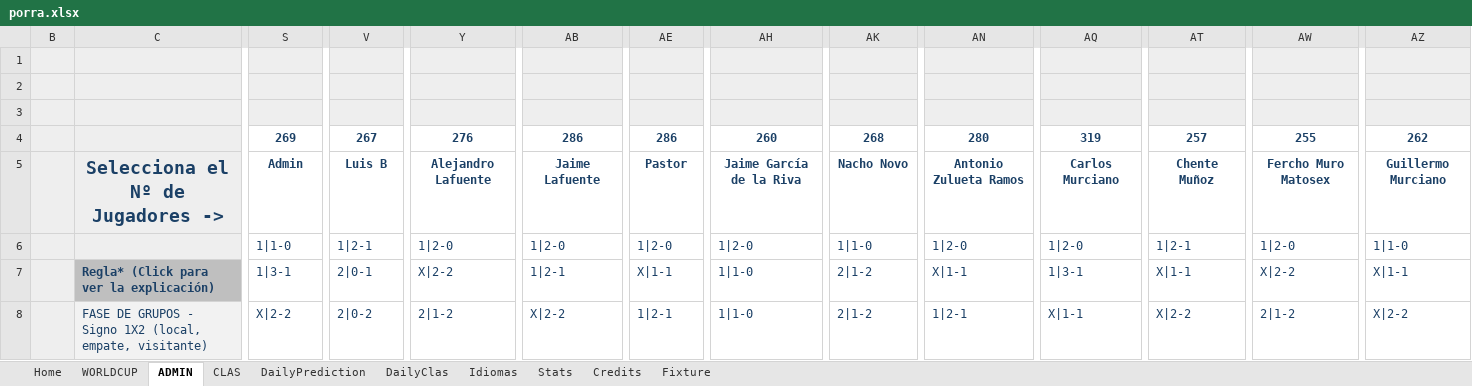
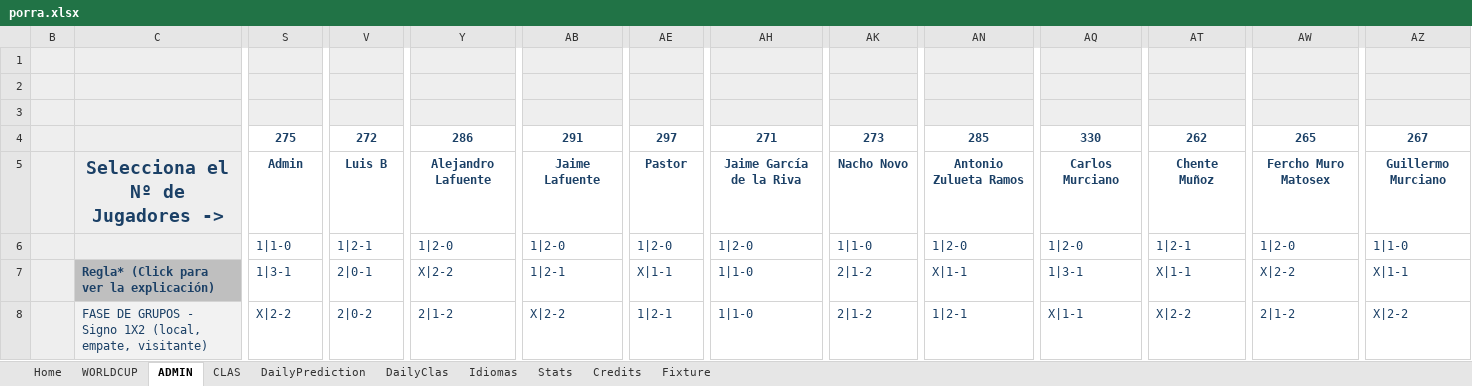
Before and after one commit to metaporramundial2026/porra, an Excel workbook: porra.xlsx, sheet ADMIN, drawn as a sheet; only a part is shown, gaps mark what is left out; values as stored, in another font and other column widths than the file's, no borders; conditional formats not drawn; removed rows and columns are numbered as before the commit, all else as after; rows hold the shown columns only; the diff covers the shown part only; the diff names each change by its address in the sheet, - before the commit and + after, or states it on an @@ line.

Commit message:
Add files via upload

```diff
--- a/porra.xlsx (sheet ADMIN)
+++ b/porra.xlsx (sheet ADMIN)
-row 1:  |  | 20 | 22 | 16 | 10 | 11 | 28 | 21 | 14 | 1 | 30 | 34 | 24
-row 2:  |  | 268.9981 | 266.9978 | 275.9975 | 285.9972 | 285.9969 | 259.9966 | 267.9963 | 279.996 | 318.9957 | 256.9954 | 254.9951 | 261.9948
-row 3:  |  | 20 | 22 | 16 | 10 | 10 | 28 | 21 | 14 | 1 | 30 | 34 | 24
-row 4:  |  | 269 | 267 | 276 | 286 | 286 | 260 | 268 | 280 | 319 | 257 | 255 | 262
+row 1:  |  | 20 | 22 | 15 | 12 | 8 | 23 | 21 | 16 | 1 | 32 | 31 | 26
+row 2:  |  | 274.9981 | 271.9978 | 285.9975 | 290.9972 | 296.9969 | 270.9966 | 272.9963 | 284.996 | 329.9957 | 261.9954 | 264.9951 | 266.9948
+row 3:  |  | 20 | 22 | 15 | 12 | 8 | 23 | 21 | 16 | 1 | 32 | 31 | 26
+row 4:  |  | 275 | 272 | 286 | 291 | 297 | 271 | 273 | 285 | 330 | 262 | 265 | 267
```
Also changed, not shown: 1 added row, 1 removed row and 83 edited cells elsewhere in this sheet, sheet CLAS, sheet WORLDCUP, sheet Fixture, sheet Home, sheet Stats, hidden cells, charts or pictures.
